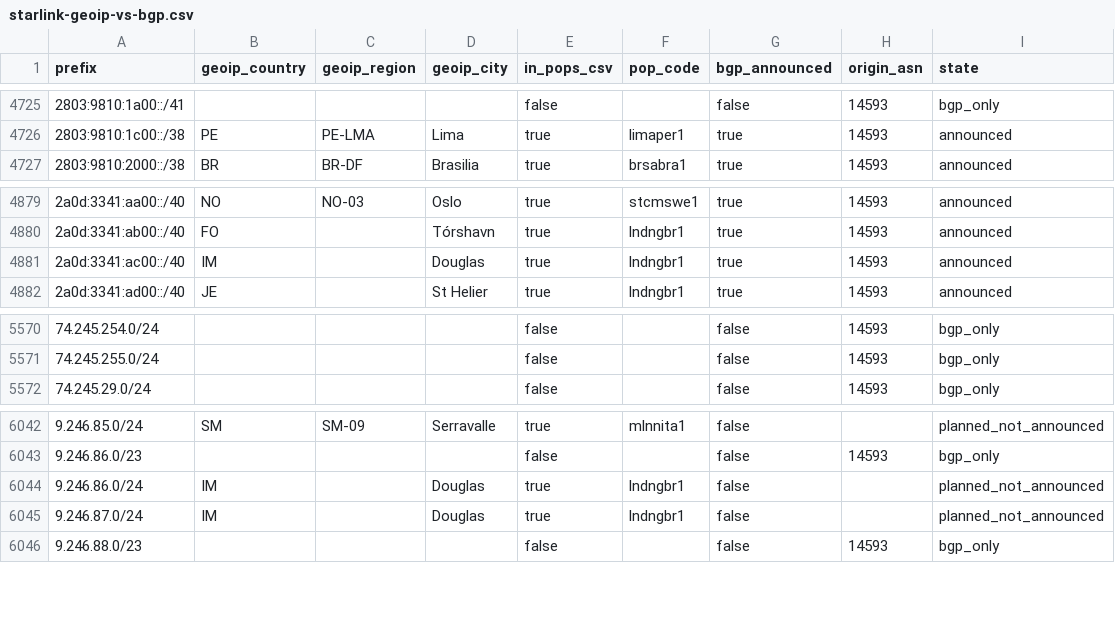
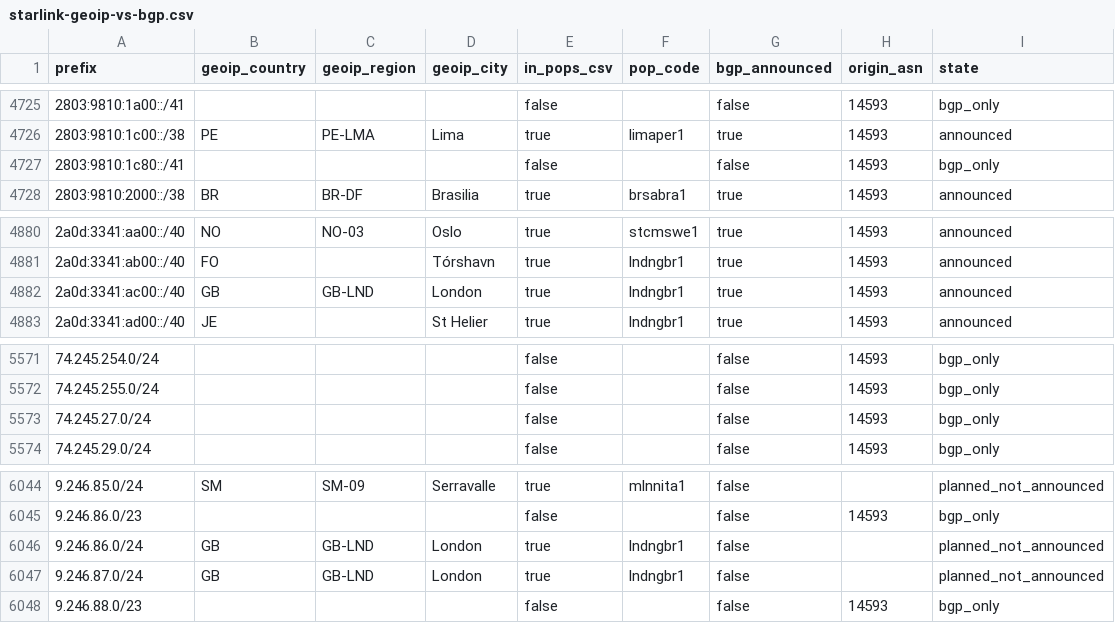
Before and after one commit to ipanalytics/Sat-geoip, a CSV file: outputs/starlink-geoip-vs-bgp.csv, drawn as a sheet; only a part is shown, gaps mark what is left out.

```diff
--- a/outputs/starlink-geoip-vs-bgp.csv
+++ b/outputs/starlink-geoip-vs-bgp.csv
@@ -4726,2 +4726,3 @@ prefix,geoip_country,geoip_region,geoip_city,in_pops_csv,pop_code,bgp_announced,
 2803:9810:1c00::/38,PE,PE-LMA,Lima,true,limaper1,true,14593,announced
+2803:9810:1c80::/41,,,,false,,false,14593,bgp_only
 2803:9810:2000::/38,BR,BR-DF,Brasilia,true,brsabra1,true,14593,announced
@@ -4880,3 +4881,3 @@ prefix,geoip_country,geoip_region,geoip_city,in_pops_csv,pop_code,bgp_announced,
 2a0d:3341:ab00::/40,FO,,Tórshavn,true,lndngbr1,true,14593,announced
-2a0d:3341:ac00::/40,IM,,Douglas,true,lndngbr1,true,14593,announced
+2a0d:3341:ac00::/40,GB,GB-LND,London,true,lndngbr1,true,14593,announced
 2a0d:3341:ad00::/40,JE,,St Helier,true,lndngbr1,true,14593,announced
@@ -5571,2 +5572,3 @@ prefix,geoip_country,geoip_region,geoip_city,in_pops_csv,pop_code,bgp_announced,
 74.245.255.0/24,,,,false,,false,14593,bgp_only
+74.245.27.0/24,,,,false,,false,14593,bgp_only
 74.245.29.0/24,,,,false,,false,14593,bgp_only
@@ -6043,4 +6045,4 @@ prefix,geoip_country,geoip_region,geoip_city,in_pops_csv,pop_code,bgp_announced,
 9.246.86.0/23,,,,false,,false,14593,bgp_only
-9.246.86.0/24,IM,,Douglas,true,lndngbr1,false,,planned_not_announced
-9.246.87.0/24,IM,,Douglas,true,lndngbr1,false,,planned_not_announced
+9.246.86.0/24,GB,GB-LND,London,true,lndngbr1,false,,planned_not_announced
+9.246.87.0/24,GB,GB-LND,London,true,lndngbr1,false,,planned_not_announced
 9.246.88.0/23,,,,false,,false,14593,bgp_only
```
Also changed, not shown: 10 other files.
